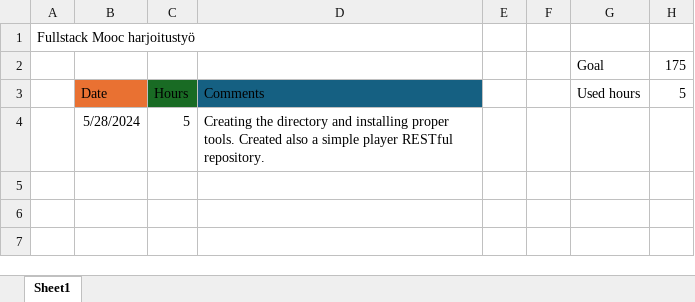
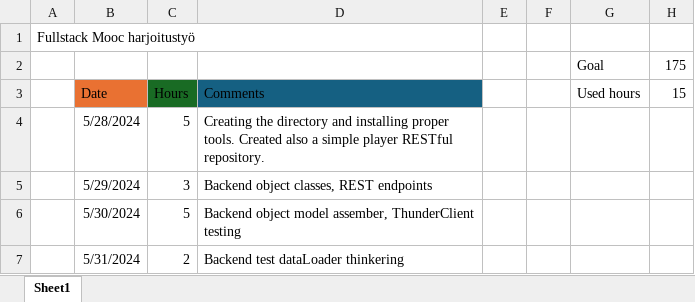
Before and after one commit to OilStein/kt-tournament, an Excel workbook: hours.xlsx, sheet Sheet1, drawn as a sheet; values as stored, in another font and other column widths than the file's, no borders; conditional formats not drawn; the diff names each change by its address in the sheet, - before the commit and + after, or states it on an @@ line.

Commit message:
backend: Game compelete rest endpoint

```diff
--- a/hours.xlsx (sheet Sheet1)
+++ b/hours.xlsx (sheet Sheet1)
-H3: 5
+H3: 15
+row 5:  | 5/29/2024 | 3 | Backend object classes, REST endpoints
+row 6:  | 5/30/2024 | 5 | Backend object model assember, ThunderClient testing
+row 7:  | 5/31/2024 | 2 | Backend test dataLoader thinkering
```
Also changed, not shown: 2 other files.
